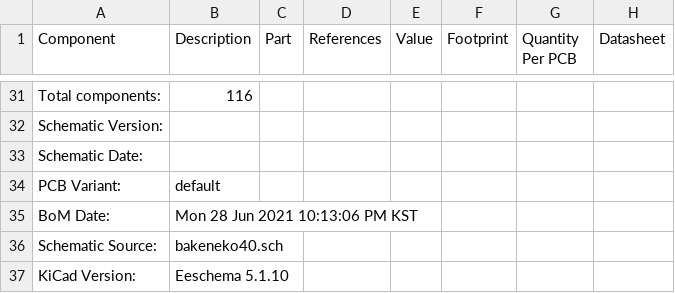
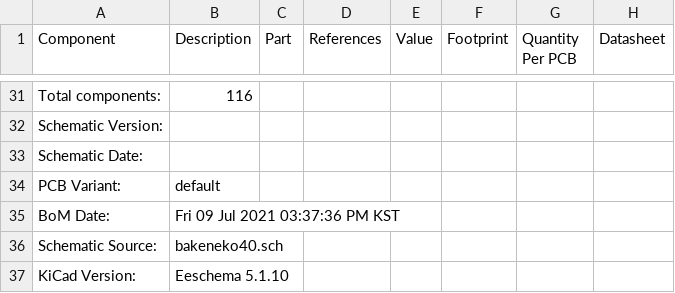
Before and after one commit to HorseyMask/bakeneko40, a CSV file: pcb/qfp/bakeneko40_bom_.csv, drawn as a sheet; only a part is shown, gaps mark what is left out.

```diff
--- a/pcb/qfp/bakeneko40_bom_.csv
+++ b/pcb/qfp/bakeneko40_bom_.csv
@@ -34,3 +34,3 @@ Schematic Date:,
 PCB Variant:,default
-BoM Date:,Mon 28 Jun 2021 10:13:06 PM KST
+BoM Date:,Fri 09 Jul 2021 03:37:36 PM KST
 Schematic Source:,bakeneko40.sch
```
Also changed, not shown: 22 other files.
